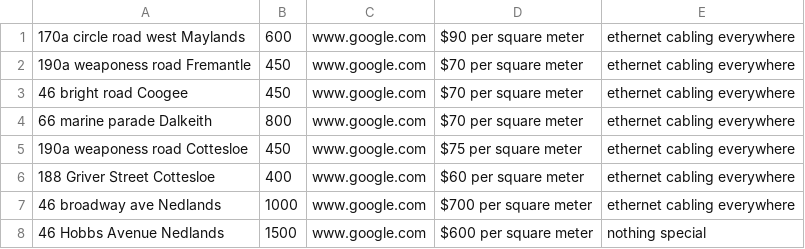
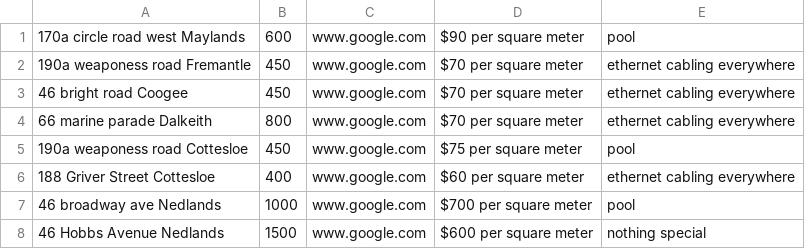
Before and after one commit to Hillnw/exam-prep, a CSV file: sample2.csv, drawn as a sheet; the diff names each change by its address in the sheet, - before the commit and + after, or states it on an @@ line.

Commit message:
Update sample2.csv

```diff
--- a/sample2.csv
+++ b/sample2.csv
-E1: ethernet cabling everywhere
+E1: pool
-E5: ethernet cabling everywhere
+E5: pool
-E7: ethernet cabling everywhere
+E7: pool
```
